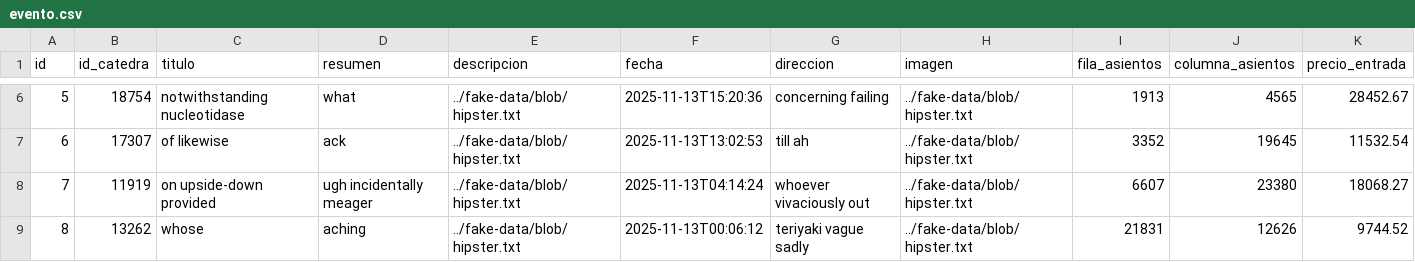
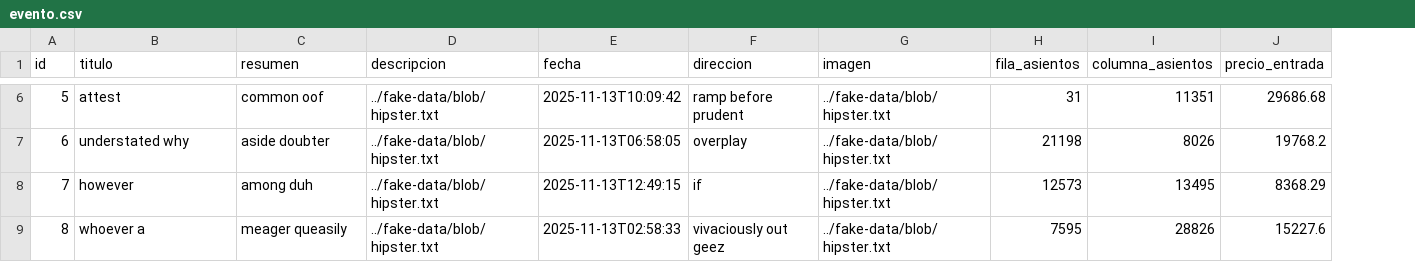
Before and after one commit to um-programacion-ii/programacion-2-2025-trabajo-final-marcos2504, a CSV file: backend/src/main/resources/config/liquibase/fake-data/evento.csv, drawn as a sheet; only a part is shown, gaps mark what is left out; removed rows and columns are numbered as before the commit, all else as after; the diff covers the shown part only; the diff names each change by its address in the sheet, - before the commit and + after, or states it on an @@ line.

```diff
--- a/backend/src/main/resources/config/liquibase/fake-data/evento.csv
+++ b/backend/src/main/resources/config/liquibase/fake-data/evento.csv
-column B (id_catedra), rows 6-9: 18754 | 17307 | 11919 | 13262
-B6 (titulo): notwithstanding nucleotidase
+B6 (titulo): attest
-C6 (resumen): what
+C6 (resumen): common oof
-E6 (fecha): 2025-11-13T15:20:36
+E6 (fecha): 2025-11-13T10:09:42
-F6 (direccion): concerning failing
+F6 (direccion): ramp before prudent
-H6 (fila_asientos): 1913
+H6 (fila_asientos): 31
-I6 (columna_asientos): 4565
+I6 (columna_asientos): 11351
-J6 (precio_entrada): 28452.67
+J6 (precio_entrada): 29686.68
-B7 (titulo): of likewise
+B7 (titulo): understated why
-C7 (resumen): ack
+C7 (resumen): aside doubter
-E7 (fecha): 2025-11-13T13:02:53
+E7 (fecha): 2025-11-13T06:58:05
-F7 (direccion): till ah
+F7 (direccion): overplay
-H7 (fila_asientos): 3352
+H7 (fila_asientos): 21198
-I7 (columna_asientos): 19645
+I7 (columna_asientos): 8026
-J7 (precio_entrada): 11532.54
+J7 (precio_entrada): 19768.2
-B8 (titulo): on upside-down provided
+B8 (titulo): however
-C8 (resumen): ugh incidentally meager
+C8 (resumen): among duh
-E8 (fecha): 2025-11-13T04:14:24
+E8 (fecha): 2025-11-13T12:49:15
-F8 (direccion): whoever vivaciously out
+F8 (direccion): if
-H8 (fila_asientos): 6607
+H8 (fila_asientos): 12573
-I8 (columna_asientos): 23380
+I8 (columna_asientos): 13495
-J8 (precio_entrada): 18068.27
+J8 (precio_entrada): 8368.29
-B9 (titulo): whose
+B9 (titulo): whoever a
-C9 (resumen): aching
+C9 (resumen): meager queasily
-E9 (fecha): 2025-11-13T00:06:12
+E9 (fecha): 2025-11-13T02:58:33
-F9 (direccion): teriyaki vague sadly
+F9 (direccion): vivaciously out geez
-H9 (fila_asientos): 21831
+H9 (fila_asientos): 7595
-I9 (columna_asientos): 12626
+I9 (columna_asientos): 28826
-J9 (precio_entrada): 9744.52
+J9 (precio_entrada): 15227.6
```
Also changed, not shown: 42 edited cells elsewhere in this file, backend/src/main/resources/config/liquibase/fake-data/venta.csv, 31 other files.
